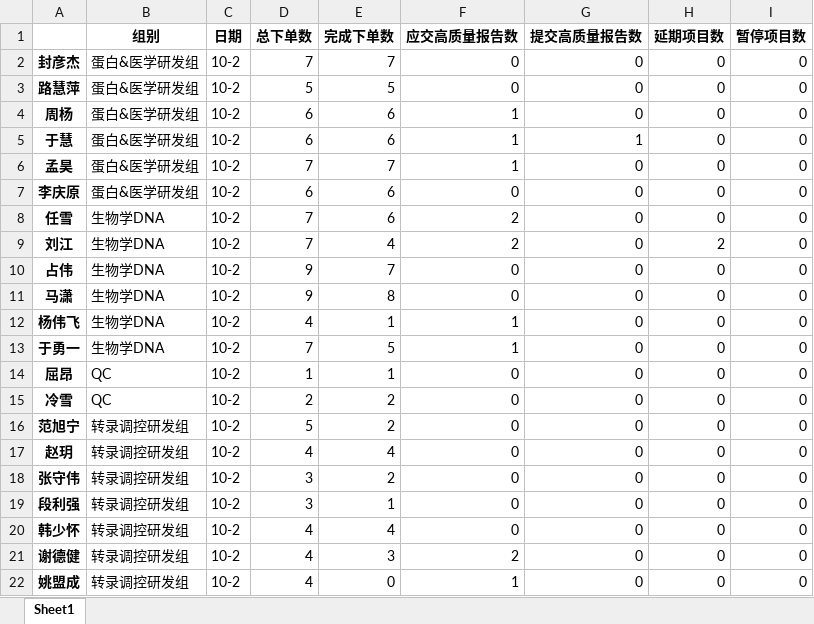
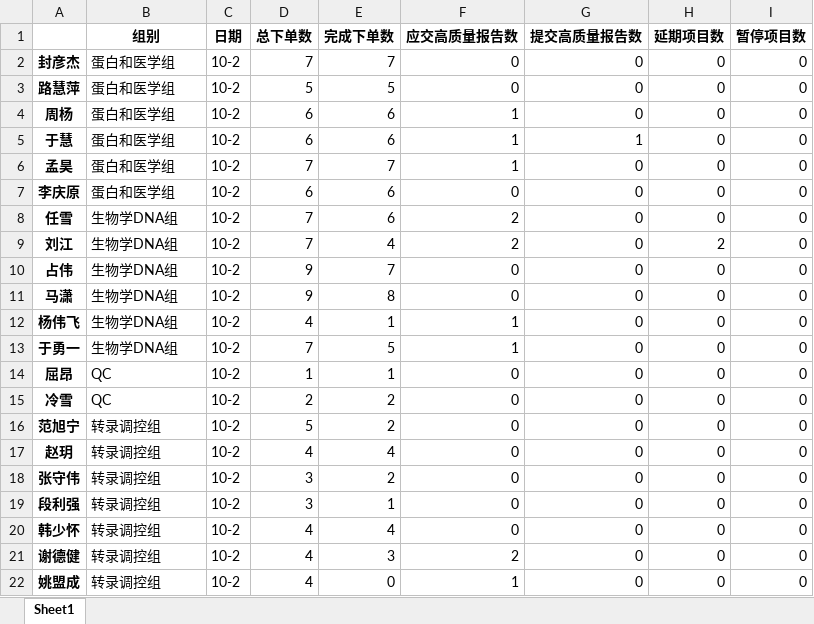
Before and after one commit to komais/chart, an Excel workbook: data/RD/仪表盘-研发组-10-2.xlsx, sheet Sheet1, drawn as a sheet; values as stored, in another font and other column widths than the file's, no borders; the diff names each change by its address in the sheet, - before the commit and + after, or states it on an @@ line.

```diff
--- a/data/RD/仪表盘-研发组-10-2.xlsx (sheet Sheet1)
+++ b/data/RD/仪表盘-研发组-10-2.xlsx (sheet Sheet1)
-B2:B7 (组别): 蛋白&医学研发组
+B2:B7 (组别): 蛋白和医学组
-B8:B13 (组别): 生物学DNA
+B8:B13 (组别): 生物学DNA组
-B16:B22 (组别): 转录调控研发组
+B16:B22 (组别): 转录调控组
```
Also changed, not shown: 7 other files.
